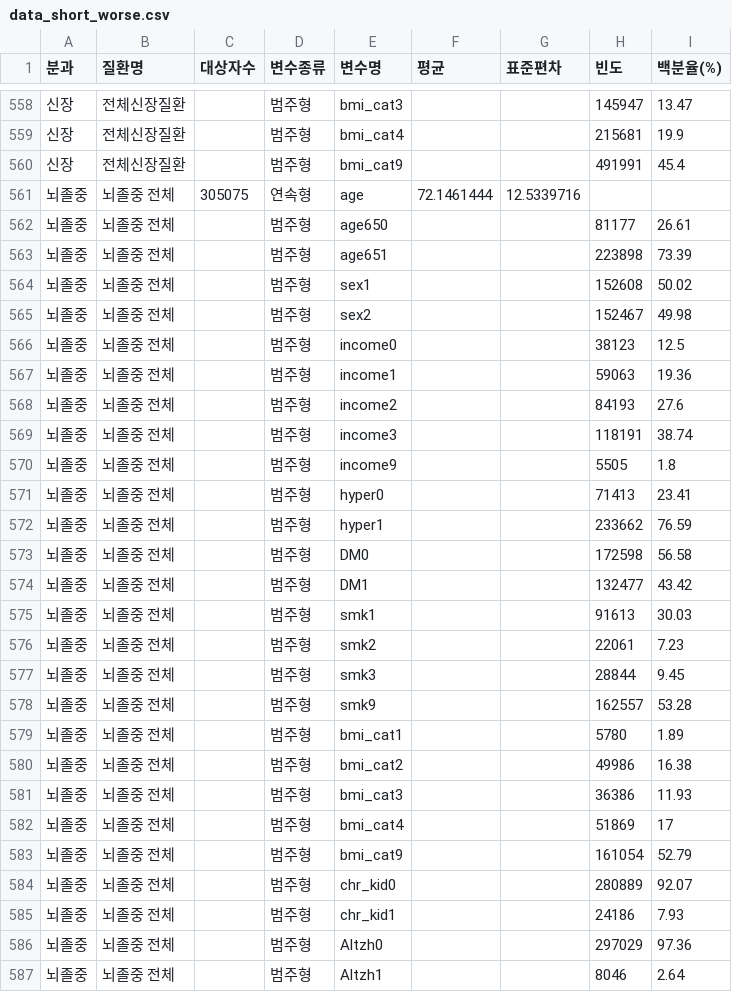
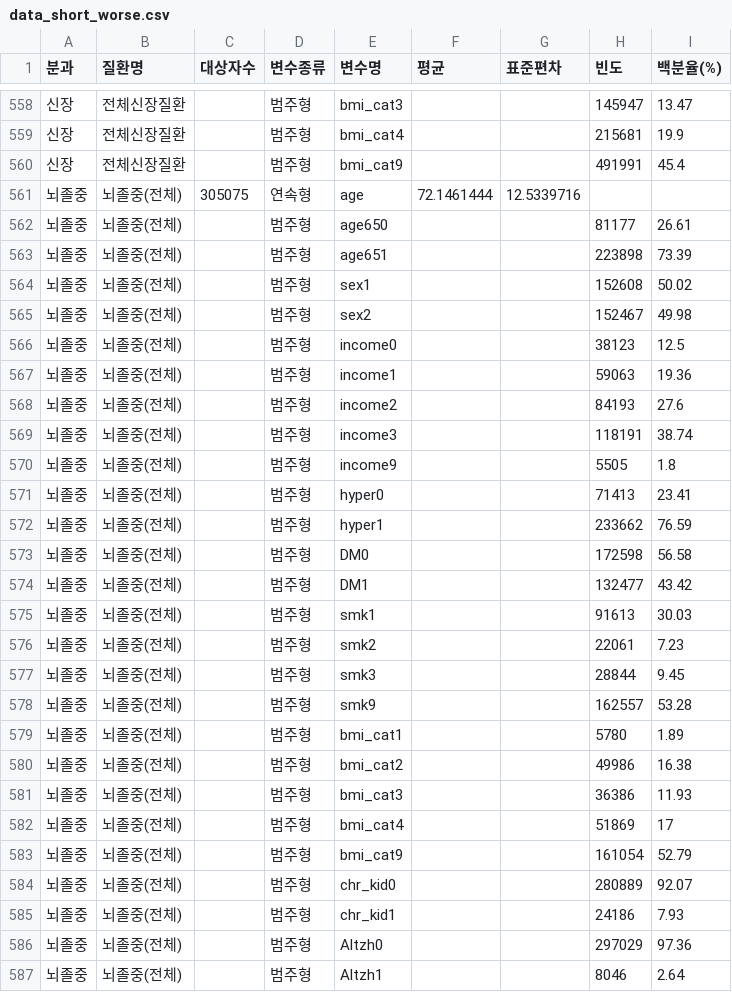
Before and after one commit to Air-Report/Air-Report.github.io, a CSV file: data/data_short_worse.csv, drawn as a sheet; only a part is shown, gaps mark what is left out; the diff covers the shown part only.

```diff
--- a/data/data_short_worse.csv
+++ b/data/data_short_worse.csv
@@ -560,28 +560,28 @@
 신장,전체신장질환,,범주형,bmi_cat9,,,491991,45.4
-뇌졸중,뇌졸중 전체,305075,연속형,age,72.1461444,12.5339716,,
-뇌졸중,뇌졸중 전체,,범주형,age650,,,81177,26.61
-뇌졸중,뇌졸중 전체,,범주형,age651,,,223898,73.39
-뇌졸중,뇌졸중 전체,,범주형,sex1,,,152608,50.02
-뇌졸중,뇌졸중 전체,,범주형,sex2,,,152467,49.98
-뇌졸중,뇌졸중 전체,,범주형,income0,,,38123,12.5
-뇌졸중,뇌졸중 전체,,범주형,income1,,,59063,19.36
-뇌졸중,뇌졸중 전체,,범주형,income2,,,84193,27.6
-뇌졸중,뇌졸중 전체,,범주형,income3,,,118191,38.74
-뇌졸중,뇌졸중 전체,,범주형,income9,,,5505,1.8
-뇌졸중,뇌졸중 전체,,범주형,hyper0,,,71413,23.41
-뇌졸중,뇌졸중 전체,,범주형,hyper1,,,233662,76.59
-뇌졸중,뇌졸중 전체,,범주형,DM0,,,172598,56.58
-뇌졸중,뇌졸중 전체,,범주형,DM1,,,132477,43.42
-뇌졸중,뇌졸중 전체,,범주형,smk1,,,91613,30.03
-뇌졸중,뇌졸중 전체,,범주형,smk2,,,22061,7.23
-뇌졸중,뇌졸중 전체,,범주형,smk3,,,28844,9.45
-뇌졸중,뇌졸중 전체,,범주형,smk9,,,162557,53.28
-뇌졸중,뇌졸중 전체,,범주형,bmi_cat1,,,5780,1.89
-뇌졸중,뇌졸중 전체,,범주형,bmi_cat2,,,49986,16.38
-뇌졸중,뇌졸중 전체,,범주형,bmi_cat3,,,36386,11.93
-뇌졸중,뇌졸중 전체,,범주형,bmi_cat4,,,51869,17
-뇌졸중,뇌졸중 전체,,범주형,bmi_cat9,,,161054,52.79
-뇌졸중,뇌졸중 전체,,범주형,chr_kid0,,,280889,92.07
-뇌졸중,뇌졸중 전체,,범주형,chr_kid1,,,24186,7.93
-뇌졸중,뇌졸중 전체,,범주형,Altzh0,,,297029,97.36
-뇌졸중,뇌졸중 전체,,범주형,Altzh1,,,8046,2.64
+뇌졸중,뇌졸중(전체),305075,연속형,age,72.1461444,12.5339716,,
+뇌졸중,뇌졸중(전체),,범주형,age650,,,81177,26.61
+뇌졸중,뇌졸중(전체),,범주형,age651,,,223898,73.39
+뇌졸중,뇌졸중(전체),,범주형,sex1,,,152608,50.02
+뇌졸중,뇌졸중(전체),,범주형,sex2,,,152467,49.98
+뇌졸중,뇌졸중(전체),,범주형,income0,,,38123,12.5
+뇌졸중,뇌졸중(전체),,범주형,income1,,,59063,19.36
+뇌졸중,뇌졸중(전체),,범주형,income2,,,84193,27.6
+뇌졸중,뇌졸중(전체),,범주형,income3,,,118191,38.74
+뇌졸중,뇌졸중(전체),,범주형,income9,,,5505,1.8
+뇌졸중,뇌졸중(전체),,범주형,hyper0,,,71413,23.41
+뇌졸중,뇌졸중(전체),,범주형,hyper1,,,233662,76.59
+뇌졸중,뇌졸중(전체),,범주형,DM0,,,172598,56.58
+뇌졸중,뇌졸중(전체),,범주형,DM1,,,132477,43.42
+뇌졸중,뇌졸중(전체),,범주형,smk1,,,91613,30.03
+뇌졸중,뇌졸중(전체),,범주형,smk2,,,22061,7.23
+뇌졸중,뇌졸중(전체),,범주형,smk3,,,28844,9.45
+뇌졸중,뇌졸중(전체),,범주형,smk9,,,162557,53.28
+뇌졸중,뇌졸중(전체),,범주형,bmi_cat1,,,5780,1.89
+뇌졸중,뇌졸중(전체),,범주형,bmi_cat2,,,49986,16.38
+뇌졸중,뇌졸중(전체),,범주형,bmi_cat3,,,36386,11.93
+뇌졸중,뇌졸중(전체),,범주형,bmi_cat4,,,51869,17
+뇌졸중,뇌졸중(전체),,범주형,bmi_cat9,,,161054,52.79
+뇌졸중,뇌졸중(전체),,범주형,chr_kid0,,,280889,92.07
+뇌졸중,뇌졸중(전체),,범주형,chr_kid1,,,24186,7.93
+뇌졸중,뇌졸중(전체),,범주형,Altzh0,,,297029,97.36
+뇌졸중,뇌졸중(전체),,범주형,Altzh1,,,8046,2.64
```
Also changed, not shown: 8 edited cells elsewhere in this file, 3 other files.
